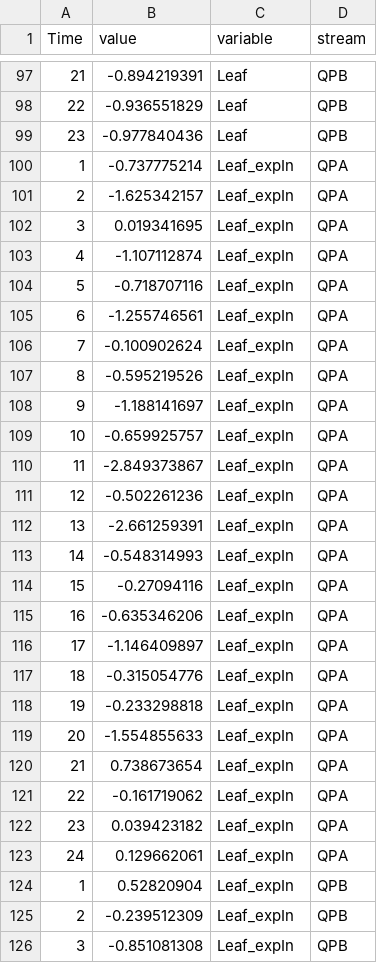
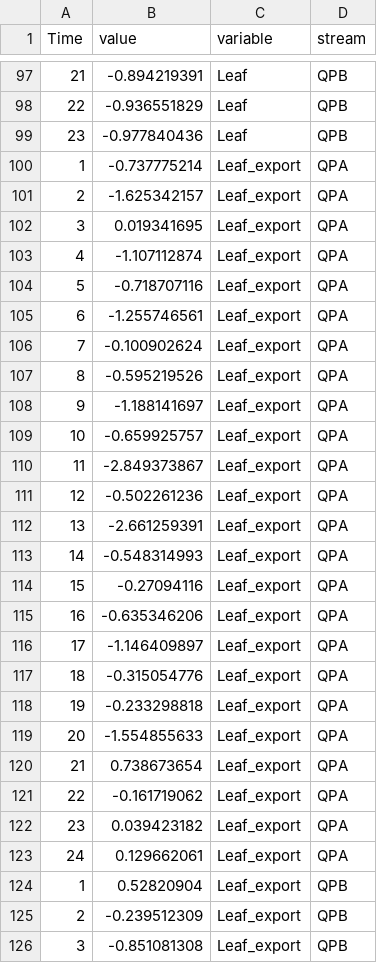
Before and after one commit to PEGutierrezF/StreamStability-IrMaria, a CSV file: regressions.csv, drawn as a sheet; only a part is shown, gaps mark what is left out; the diff covers the shown part only.

Commit message:
Data analysis

```diff
--- a/regressions.csv
+++ b/regressions.csv
@@ -99,28 +99,28 @@ Time,value,variable,stream
 23,-0.977840436,Leaf,QPB
-1,-0.737775214,Leaf_expIn,QPA
-2,-1.625342157,Leaf_expIn,QPA
-3,0.019341695,Leaf_expIn,QPA
-4,-1.107112874,Leaf_expIn,QPA
-5,-0.718707116,Leaf_expIn,QPA
-6,-1.255746561,Leaf_expIn,QPA
-7,-0.100902624,Leaf_expIn,QPA
-8,-0.595219526,Leaf_expIn,QPA
-9,-1.188141697,Leaf_expIn,QPA
-10,-0.659925757,Leaf_expIn,QPA
-11,-2.849373867,Leaf_expIn,QPA
-12,-0.502261236,Leaf_expIn,QPA
-13,-2.661259391,Leaf_expIn,QPA
-14,-0.548314993,Leaf_expIn,QPA
-15,-0.27094116,Leaf_expIn,QPA
-16,-0.635346206,Leaf_expIn,QPA
-17,-1.146409897,Leaf_expIn,QPA
-18,-0.315054776,Leaf_expIn,QPA
-19,-0.233298818,Leaf_expIn,QPA
-20,-1.554855633,Leaf_expIn,QPA
-21,0.738673654,Leaf_expIn,QPA
-22,-0.161719062,Leaf_expIn,QPA
-23,0.039423182,Leaf_expIn,QPA
-24,0.129662061,Leaf_expIn,QPA
-1,0.52820904,Leaf_expIn,QPB
-2,-0.239512309,Leaf_expIn,QPB
-3,-0.851081308,Leaf_expIn,QPB
+1,-0.737775214,Leaf_export,QPA
+2,-1.625342157,Leaf_export,QPA
+3,0.019341695,Leaf_export,QPA
+4,-1.107112874,Leaf_export,QPA
+5,-0.718707116,Leaf_export,QPA
+6,-1.255746561,Leaf_export,QPA
+7,-0.100902624,Leaf_export,QPA
+8,-0.595219526,Leaf_export,QPA
+9,-1.188141697,Leaf_export,QPA
+10,-0.659925757,Leaf_export,QPA
+11,-2.849373867,Leaf_export,QPA
+12,-0.502261236,Leaf_export,QPA
+13,-2.661259391,Leaf_export,QPA
+14,-0.548314993,Leaf_export,QPA
+15,-0.27094116,Leaf_export,QPA
+16,-0.635346206,Leaf_export,QPA
+17,-1.146409897,Leaf_export,QPA
+18,-0.315054776,Leaf_export,QPA
+19,-0.233298818,Leaf_export,QPA
+20,-1.554855633,Leaf_export,QPA
+21,0.738673654,Leaf_export,QPA
+22,-0.161719062,Leaf_export,QPA
+23,0.039423182,Leaf_export,QPA
+24,0.129662061,Leaf_export,QPA
+1,0.52820904,Leaf_export,QPB
+2,-0.239512309,Leaf_export,QPB
+3,-0.851081308,Leaf_export,QPB
```
Also changed, not shown: 24 added rows and 47 edited cells elsewhere in this file, metrics.csv, 2 other files.
